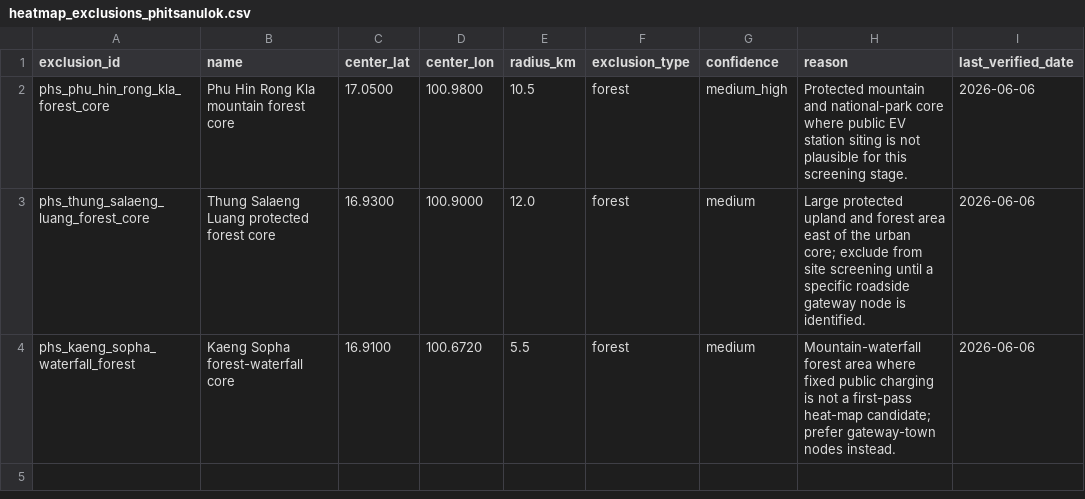
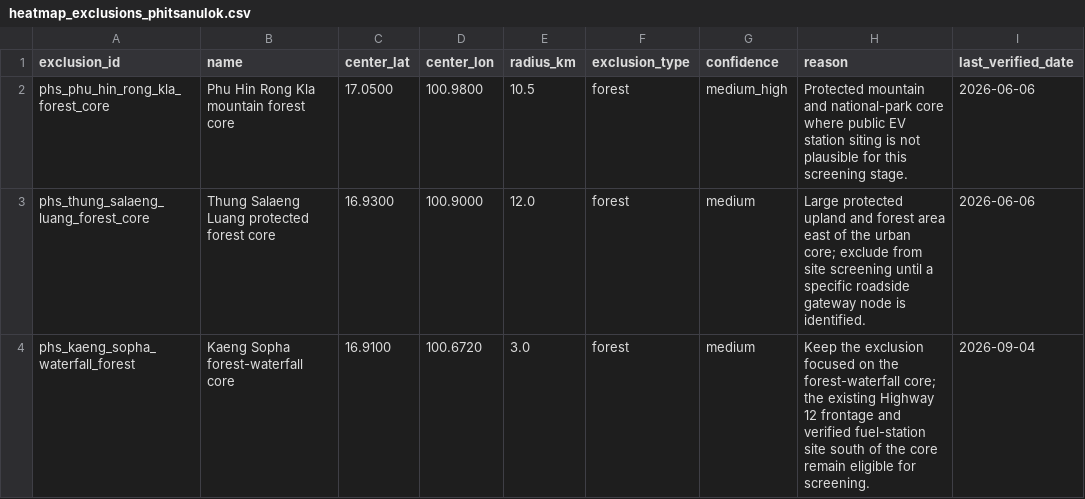
Before and after one commit to pongwaraj/TH-EVI, a CSV file: data/heatmap_exclusions_phitsanulok.csv, drawn as a sheet.

```diff
--- a/data/heatmap_exclusions_phitsanulok.csv
+++ b/data/heatmap_exclusions_phitsanulok.csv
@@ -3,2 +3,2 @@ phs_phu_hin_rong_kla_forest_core,Phu Hin Rong Kla mountain forest core,17.0500,1
 phs_thung_salaeng_luang_forest_core,Thung Salaeng Luang protected forest core,16.9300,100.9000,12.0,forest,medium,"Large protected upland and forest area east of the urban core; exclude from site screening until a specific roadside gateway node is identified.",2026-06-06
-phs_kaeng_sopha_waterfall_forest,Kaeng Sopha forest-waterfall core,16.9100,100.6720,5.5,forest,medium,"Mountain-waterfall forest area where fixed public charging is not a first-pass heat-map candidate; prefer gateway-town nodes instead.",2026-06-06
+phs_kaeng_sopha_waterfall_forest,Kaeng Sopha forest-waterfall core,16.9100,100.6720,3.0,forest,medium,"Keep the exclusion focused on the forest-waterfall core; the existing Highway 12 frontage and verified fuel-station site south of the core remain eligible for screening.",2026-09-04
```
Also changed, not shown: data/business_areas_phitsanulok.csv, data/competitors_phitsanulok_detailed.csv, 5 other files.
